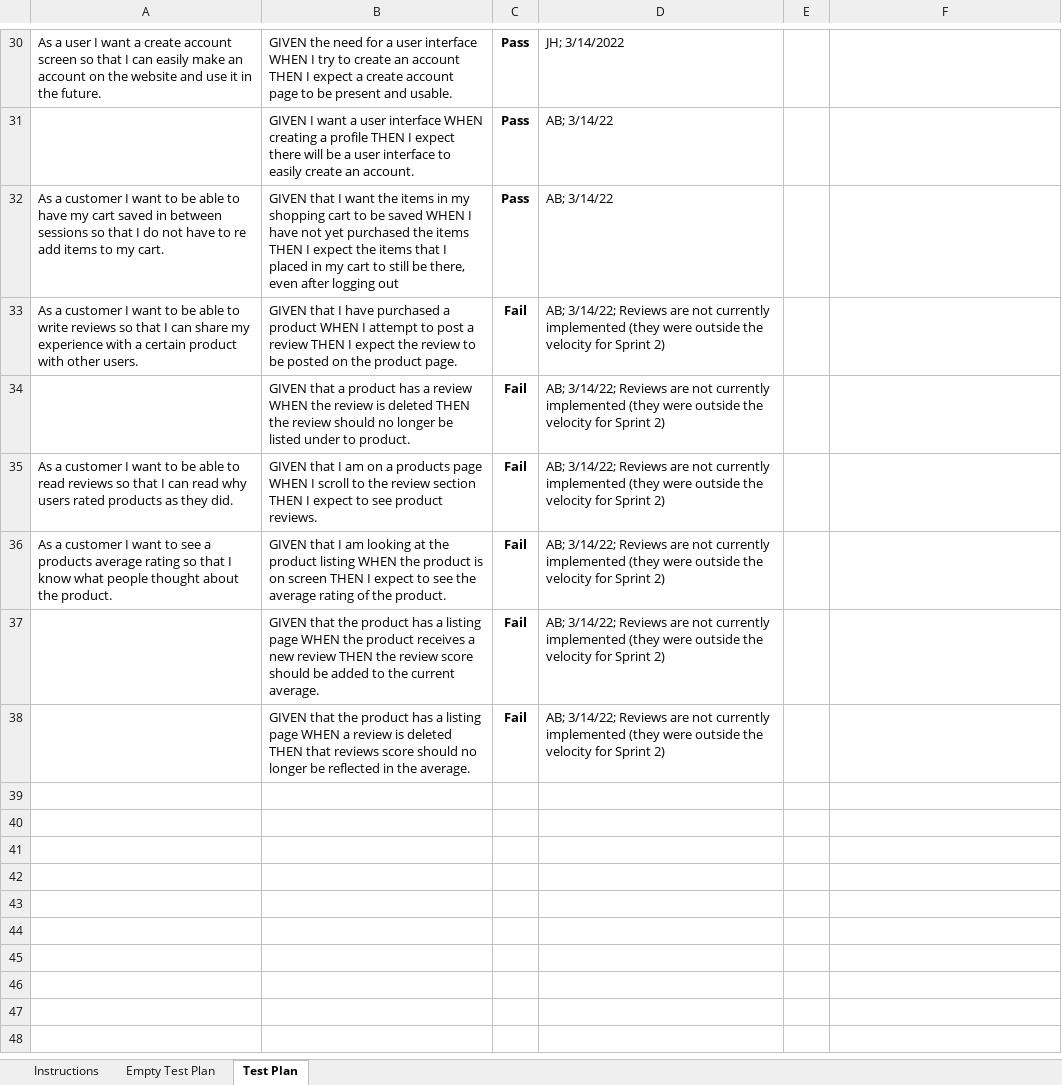
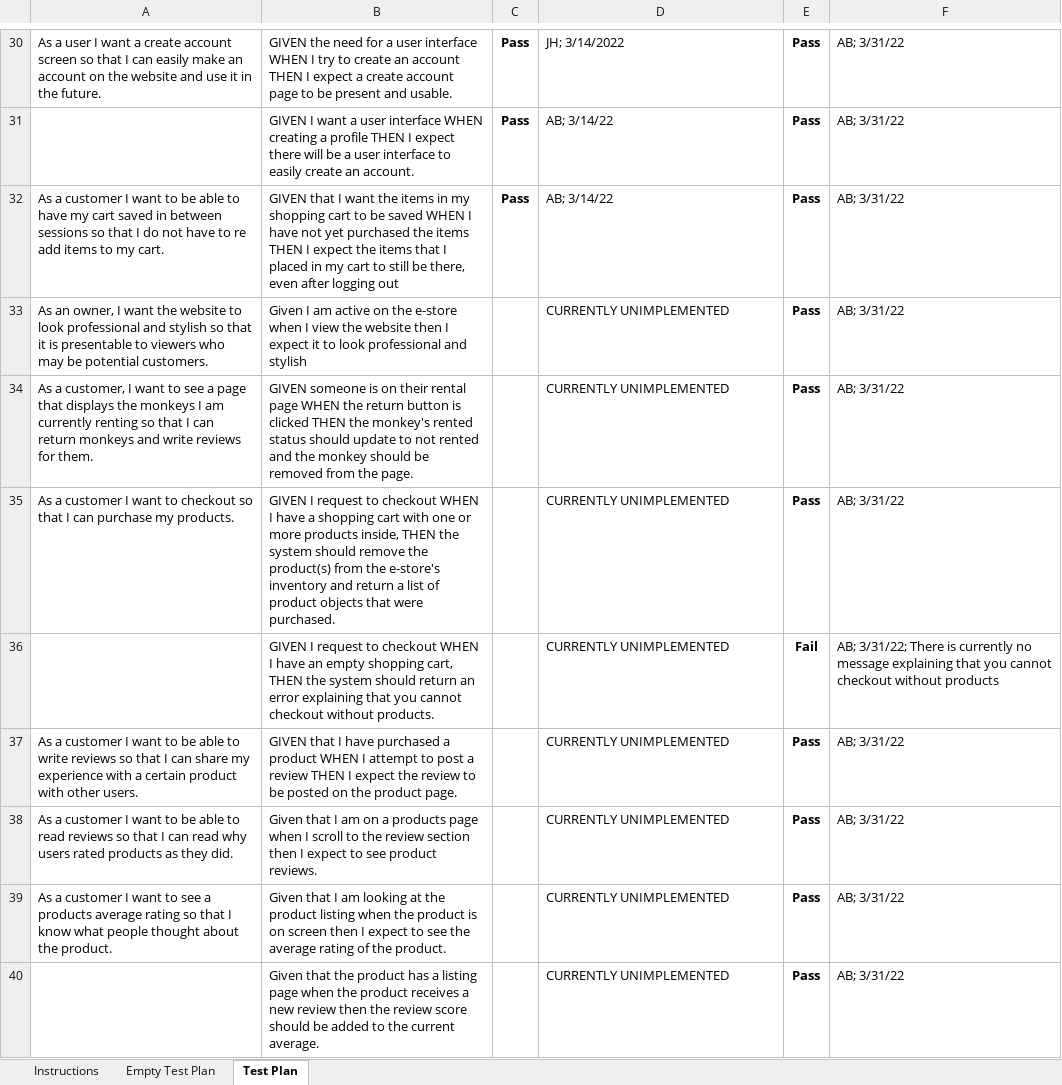
Before and after one commit to awb8593/Monkey-Rental-Service, an Excel workbook: etc/2215-swen-261-06-c-5guys.xlsx, sheet Test Plan, drawn as a sheet; only a part is shown, gaps mark what is left out; values as stored, in another font and other column widths than the file's, no borders; conditional formats not drawn; removed rows and columns are numbered as before the commit, all else as after; the diff covers the shown part only; the diff names each change by its address in the sheet, - before the commit and + after, or states it on an @@ line.

```diff
--- a/etc/2215-swen-261-06-c-5guys.xlsx (sheet Test Plan)
+++ b/etc/2215-swen-261-06-c-5guys.xlsx (sheet Test Plan)
-E30:E32: (empty)
+E30:E32: Pass
-F30:F32: (empty)
+F30:F32: AB; 3/31/22
+row 33: As an owner, I want the website to look professional and stylish so that it is presentable to viewers who may be potential customers. | Given I am active on the e-store when I view the website then I expect it to look professional and stylish |  | CURRENTLY UNIMPLEMENTED | Pass | AB; 3/31/22
+row 34: As a customer, I want to see a page that displays the monkeys I am currently renting so that I can return monkeys and write reviews for them. | GIVEN someone is on their rental page WHEN the return button is clicked THEN the monkey's rented status should update to not rented and the monkey should be removed from the page. |  | CURRENTLY UNIMPLEMENTED | Pass | AB; 3/31/22
+row 35: As a customer I want to checkout so that I can purchase my products. | GIVEN I request to checkout WHEN I have a shopping cart with one or more products inside, THEN the system should remove the product(s) from the e-store's inventory and return a list of product objects that were purchased. |  | CURRENTLY UNIMPLEMENTED | Pass | AB; 3/31/22
+row 36:  | GIVEN I request to checkout WHEN I have an empty shopping cart, THEN the system should return an error explaining that you cannot checkout without products. |  | CURRENTLY UNIMPLEMENTED | Fail | AB; 3/31/22; There is currently no message explaining that you cannot checkout without products
-C37: Fail
+C37: (empty)
-D37: AB; 3/14/22; Reviews are not currently implemented (they were outside the velocity for Sprint 2)
+D37: CURRENTLY UNIMPLEMENTED
-E37: (empty)
+E37: Pass
-F37: (empty)
+F37: AB; 3/31/22
-row 34:  | GIVEN that a product has a review WHEN the review is deleted THEN the review should no longer be listed under to product. | Fail | AB; 3/14/22; Reviews are not currently implemented (they were outside the velocity for Sprint 2)
-row 35: As a customer I want to be able to read reviews so that I can read why users rated products as they did. | GIVEN that I am on a products page WHEN I scroll to the review section THEN I expect to see product reviews. | Fail | AB; 3/14/22; Reviews are not currently implemented (they were outside the velocity for Sprint 2)
-row 36: As a customer I want to see a products average rating so that I know what people thought about the product. | GIVEN that I am looking at the product listing WHEN the product is on screen THEN I expect to see the average rating of the product. | Fail | AB; 3/14/22; Reviews are not currently implemented (they were outside the velocity for Sprint 2)
-row 37:  | GIVEN that the product has a listing page WHEN the product receives a new review THEN the review score should be added to the current average. | Fail | AB; 3/14/22; Reviews are not currently implemented (they were outside the velocity for Sprint 2)
-row 38:  | GIVEN that the product has a listing page WHEN a review is deleted THEN that reviews score should no longer be reflected in the average. | Fail | AB; 3/14/22; Reviews are not currently implemented (they were outside the velocity for Sprint 2)
+row 38: As a customer I want to be able to read reviews so that I can read why users rated products as they did. | Given that I am on a products page when I scroll to the review section then I expect to see product reviews. |  | CURRENTLY UNIMPLEMENTED | Pass | AB; 3/31/22
+row 39: As a customer I want to see a products average rating so that I know what people thought about the product. | Given that I am looking at the product listing when the product is on screen then I expect to see the average rating of the product. |  | CURRENTLY UNIMPLEMENTED | Pass | AB; 3/31/22
+row 40:  | Given that the product has a listing page when the product receives a new review then the review score should be added to the current average. |  | CURRENTLY UNIMPLEMENTED | Pass | AB; 3/31/22
```
Also changed, not shown: 56 edited cells elsewhere in this sheet, sheet Empty Test Plan, sheet Instructions.
